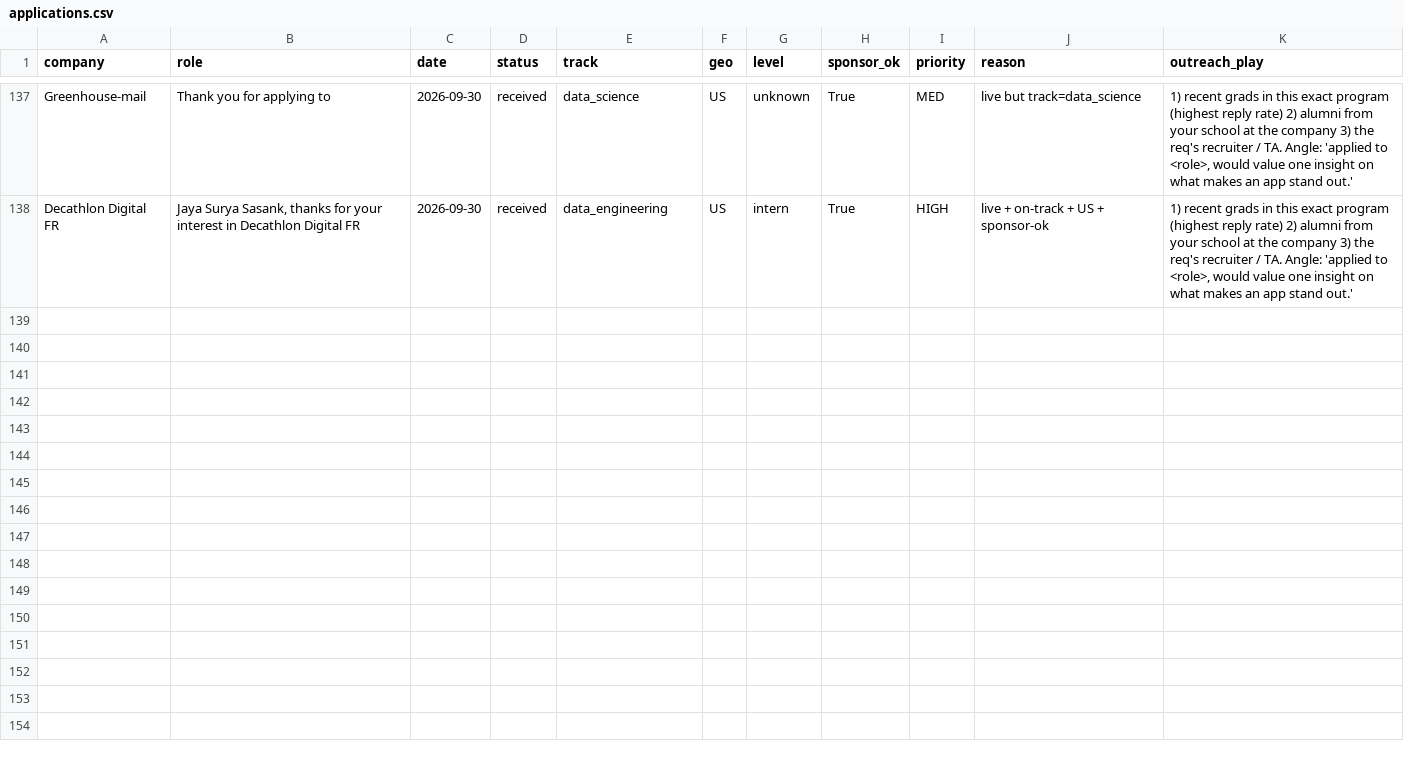
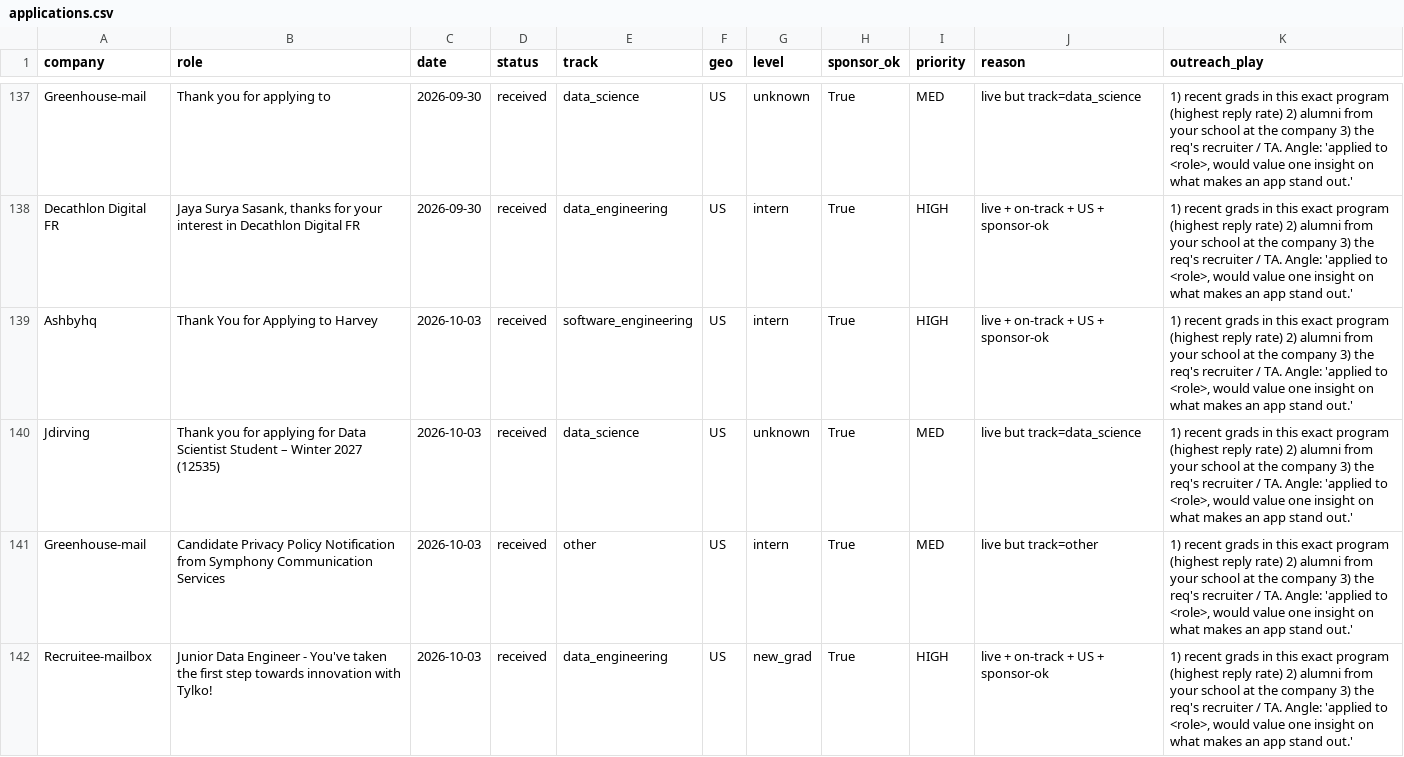
Before and after one commit to suryasasank11/job-outreach-pipeline, a CSV file: data/applications.csv, drawn as a sheet; only a part is shown, gaps mark what is left out; the diff covers the shown part only.

Commit message:
tracker: 2026-10-03 run

```diff
--- a/data/applications.csv
+++ b/data/applications.csv
@@ -138 +138,5 @@ Greenhouse-mail,Thank you for applying to,2026-09-30,received,data_science,US,un
 Decathlon Digital FR,"Jaya Surya Sasank, thanks for your interest in Decathlon Digital FR",2026-09-30,received,data_engineering,US,intern,True,HIGH,live + on-track + US + sponsor-ok,"1) recent grads in this exact program (highest reply rate) 2) alumni from your school at the company 3) the req's recruiter / TA. Angle: 'applied to <role>, would value one insight on what makes an app stand out.'"
+Ashbyhq,Thank You for Applying to Harvey,2026-10-03,received,software_engineering,US,intern,True,HIGH,live + on-track + US + sponsor-ok,"1) recent grads in this exact program (highest reply rate) 2) alumni from your school at the company 3) the req's recruiter / TA. Angle: 'applied to <role>, would value one insight on what makes an app stand out.'"
+Jdirving,Thank you for applying for Data Scientist Student – Winter 2027 (12535),2026-10-03,received,data_science,US,unknown,True,MED,live but track=data_science,"1) recent grads in this exact program (highest reply rate) 2) alumni from your school at the company 3) the req's recruiter / TA. Angle: 'applied to <role>, would value one insight on what makes an app stand out.'"
+Greenhouse-mail,Candidate Privacy Policy Notification from Symphony Communication Services,2026-10-03,received,other,US,intern,True,MED,live but track=other,"1) recent grads in this exact program (highest reply rate) 2) alumni from your school at the company 3) the req's recruiter / TA. Angle: 'applied to <role>, would value one insight on what makes an app stand out.'"
+Recruitee-mailbox,Junior Data Engineer - You've taken the first step towards innovation with Tylko!,2026-10-03,received,data_engineering,US,new_grad,True,HIGH,live + on-track + US + sponsor-ok,"1) recent grads in this exact program (highest reply rate) 2) alumni from your school at the company 3) the req's recruiter / TA. Angle: 'applied to <role>, would value one insight on what makes an app stand out.'"
```
Also changed, not shown: 10 added rows elsewhere in this file, 1 other file.
